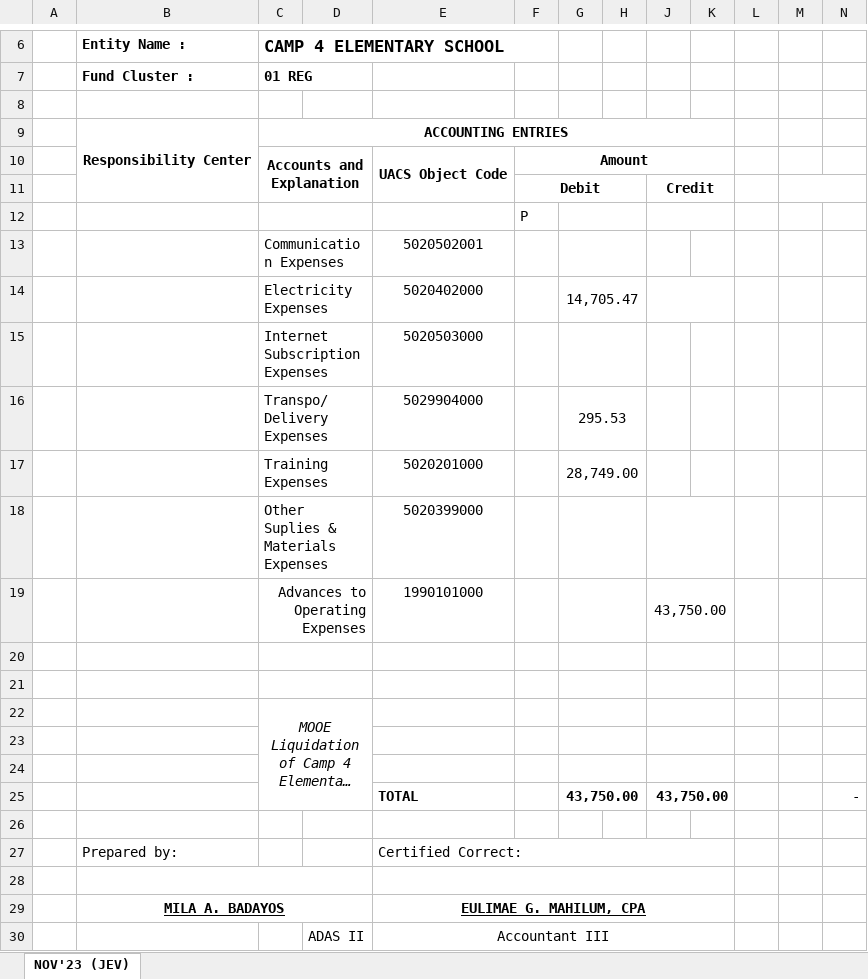
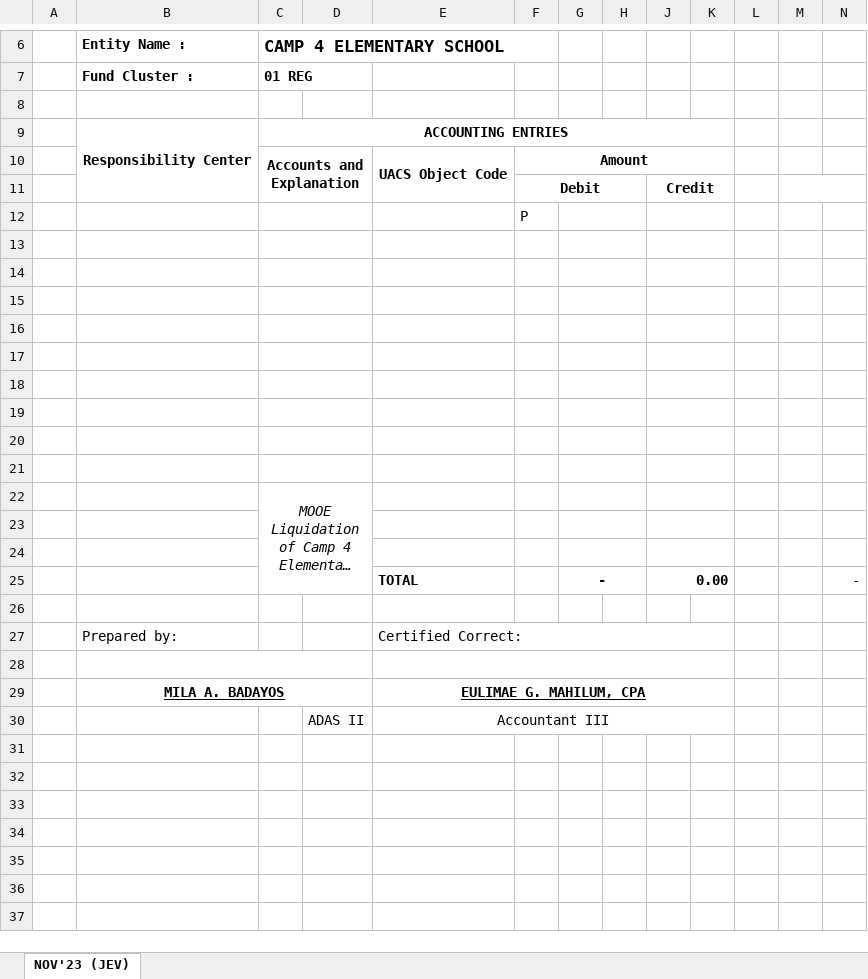
Before and after one commit to Jaynayon/princi-pal-backend-springboot, an Excel workbook: principal/src/main/resources/Templates/JEV-2024.xlsx, sheet NOV'23 (JEV), drawn as a sheet; only a part is shown, gaps mark what is left out; long unchanged cells end in …; values as stored, in another font and other column widths than the file's, no borders; the diff names each change by its address in the sheet, - before the commit and + after, or states it on an @@ line.

Commit message:
update jev template

```diff
--- a/principal/src/main/resources/Templates/JEV-2024.xlsx (sheet NOV'23 (JEV))
+++ b/principal/src/main/resources/Templates/JEV-2024.xlsx (sheet NOV'23 (JEV))
-row 13:  |  | Communication Expenses |  | 5020502001
+row 13: (empty)
+J13:K13 merged
-row 14:  |  | Electricity Expenses |  | 5020402000 |  | 14,705.47
+row 14: (empty)
-row 15:  |  | Internet Subscription Expenses |  | 5020503000
+row 15: (empty)
+J15:K15 merged
-row 16:  |  | Transpo/Delivery Expenses |  | 5029904000 |  | 295.53
+row 16: (empty)
+J16:K16 merged
-row 17:  |  | Training Expenses |  | 5020201000 |  | 28,749.00
+row 17: (empty)
+J17:K17 merged
-row 18:  |  | Other Suplies & Materials Expenses |  | 5020399000
+row 18: (empty)
-row 19:  |  | Advances to Operating Expenses |  | 1990101000 |  |  |  | 43,750.00
+row 19: (empty)
-G25: 43,750.00
+G25: -
-J25: 43,750.00
+J25: 0.00
```
